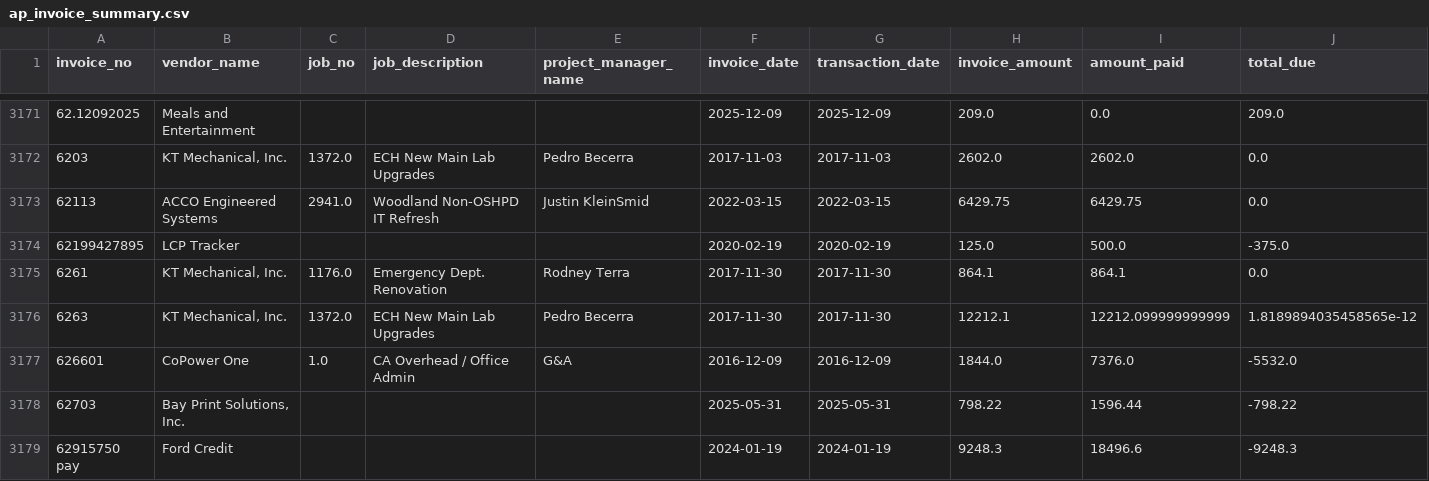
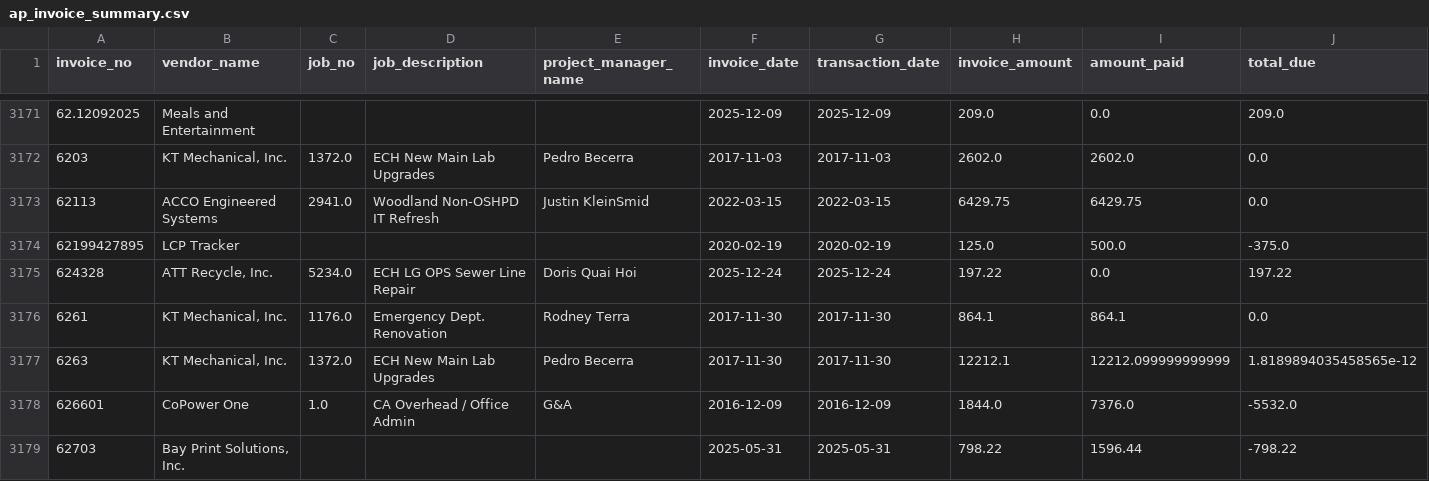
Before and after one commit to josh987123/ftg-foundation-data, a CSV file: data/ap_invoice_summary.csv, drawn as a sheet; only a part is shown, gaps mark what is left out; the shorter side is filled out with more unchanged rows; rows hold the shown columns only; the diff names each change by its address in the sheet, - before the commit and + after, or states it on an @@ line.

Commit message:
Automated FTG data refresh

```diff
--- a/data/ap_invoice_summary.csv
+++ b/data/ap_invoice_summary.csv
+row 3175: 624328 | ATT Recycle, Inc. | 5234.0 | ECH LG OPS Sewer Line Repair | Doris Quai Hoi | 2025-12-24 | 2025-12-24 | 197.22 | 0.0 | 197.22
```
Also changed, not shown: data/gl_history.csv, data/gl_history_all.csv, 12 other files.
